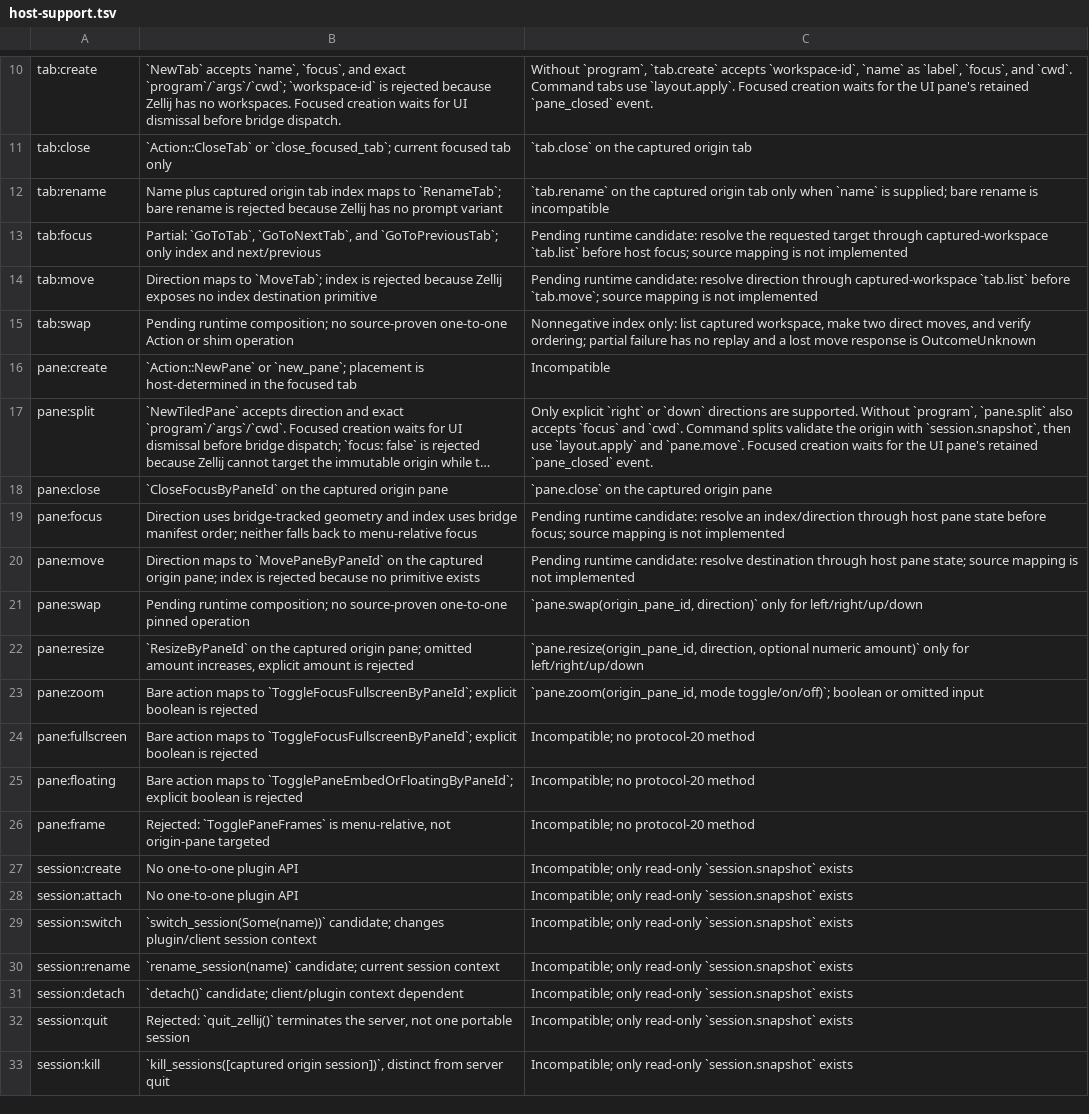
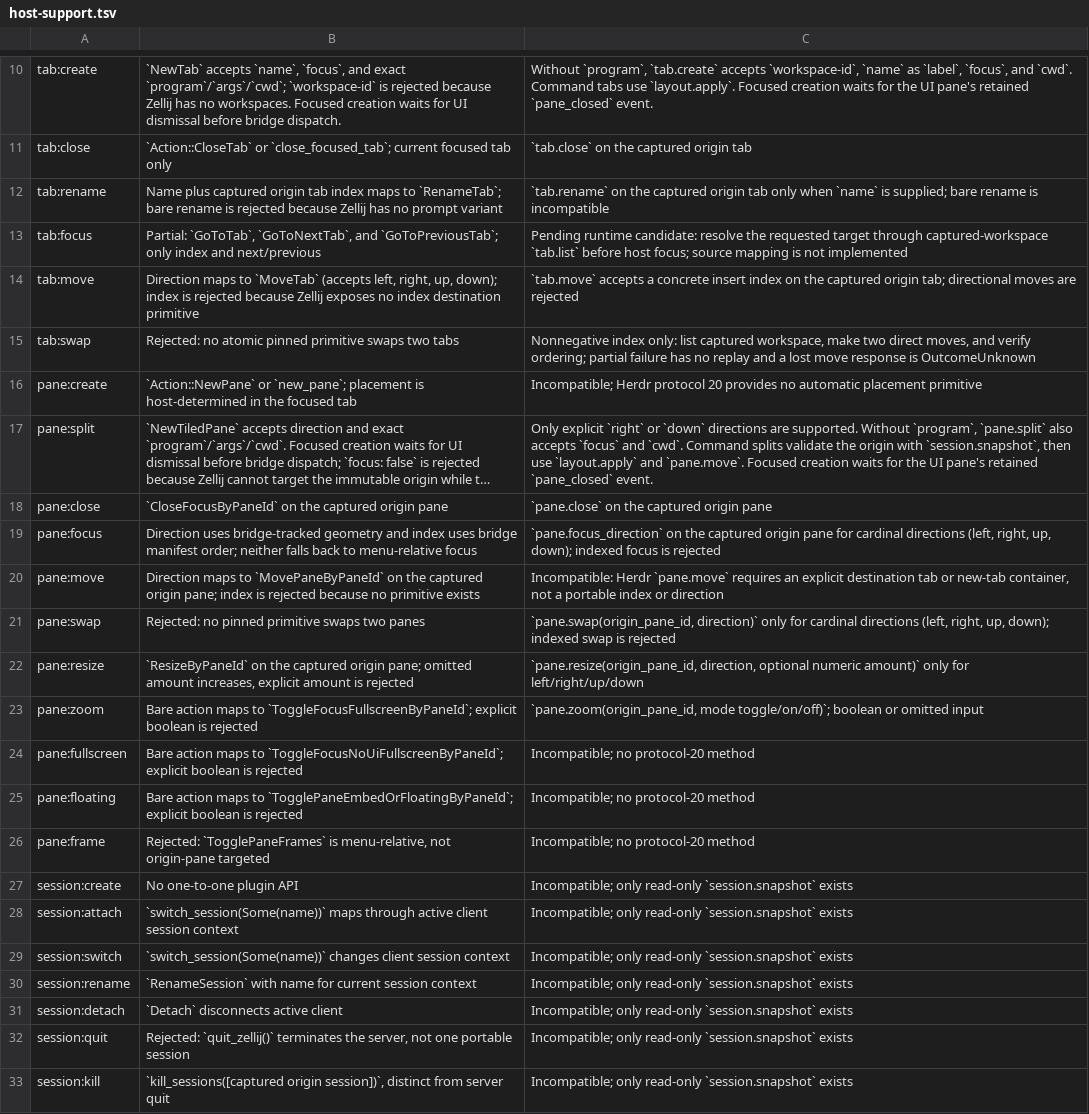
Before and after one commit to boazy/muxe, a TSV file: reference/host-support.tsv, drawn as a sheet; only a part is shown, gaps mark what is left out; long unchanged cells end in …; the diff names each change by its address in the sheet, - before the commit and + after, or states it on an @@ line.

Commit message:
docs: improve action reference in REFERENCE.md

```diff
--- a/reference/host-support.tsv
+++ b/reference/host-support.tsv
-B14: …maps to `MoveTab`; index is…
+B14: …maps to `MoveTab` (accepts left, right, up, down); index is…
-C14: Pending runtime candidate: resolve direction through captured-workspace `tab.list` before `tab.move`; source mapping is not implemented
+C14: `tab.move` accepts a concrete insert index on the captured origin tab; directional moves are rejected
-B15: Pending runtime composition; no source-proven one-to-one Action or shim operation
+B15: Rejected: no atomic pinned primitive swaps two tabs
-C16: Incompatible
+C16: Incompatible; Herdr protocol 20 provides no automatic placement primitive
-C19: Pending runtime candidate: resolve an index/direction through host pane state before focus; source mapping is not implemented
+C19: `pane.focus_direction` on the captured origin pane for cardinal directions (left, right, up, down); indexed focus is rejected
-C20: Pending runtime candidate: resolve destination through host pane state; source mapping is not implemented
+C20: Incompatible: Herdr `pane.move` requires an explicit destination tab or new-tab container, not a portable index or direction
-B21: Pending runtime composition; no source-proven one-to-one pinned operation
+B21: Rejected: no pinned primitive swaps two panes
-C21: …only for left/right/up/down
+C21: …only for cardinal directions (left, right, up, down); indexed swap is rejected
-B24: …maps to `ToggleFocusFullscreenByPaneId`; explicit boolean…
+B24: …maps to `ToggleFocusNoUiFullscreenByPaneId`; explicit boolean…
-B28: No one-to-one plugin API
+B28: `switch_session(Some(name))` maps through active client session context
-B29: `switch_session(Some(name))` candidate; changes plugin/client session context
+B29: `switch_session(Some(name))` changes client session context
-B30: `rename_session(name)` candidate; current session…
+B30: `RenameSession` with name for current session…
-B31: `detach()` candidate; client/plugin context dependent
+B31: `Detach` disconnects active client
```
Also changed, not shown: 5 other files.
